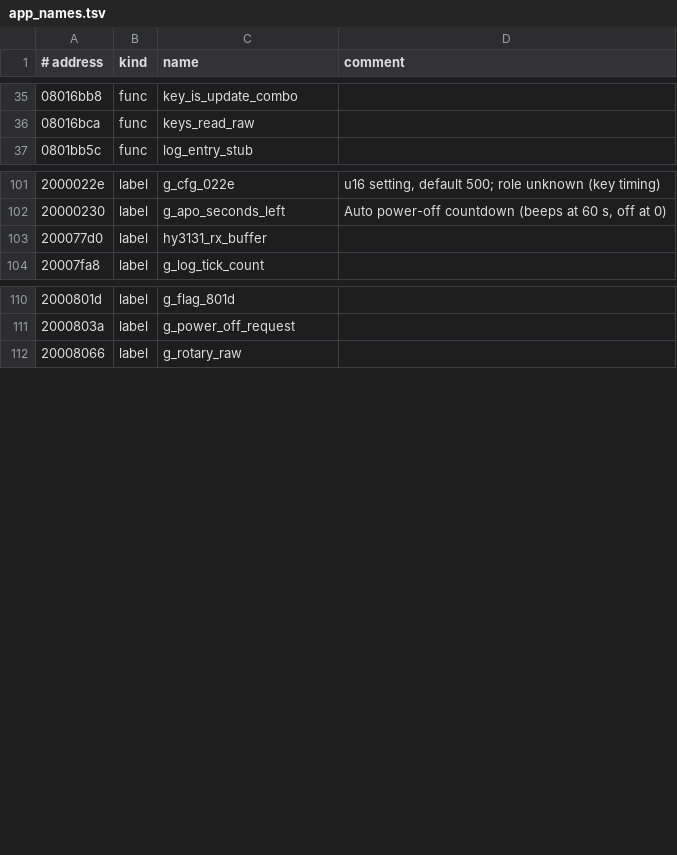
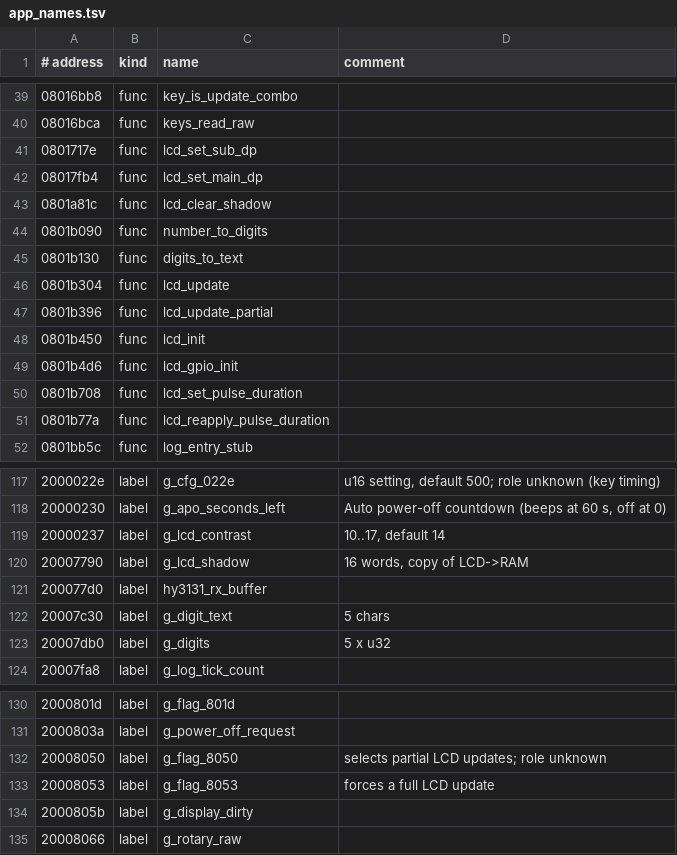
Before and after one commit to EEVblog/121GW-Multimeter-Firmware-RE, a TSV file: ghidra/app_names.tsv, drawn as a sheet; only a part is shown, gaps mark what is left out; the diff covers the shown part only; the diff names each change by its address in the sheet, - before the commit and + after, or states it on an @@ line.

```diff
--- a/ghidra/app_names.tsv
+++ b/ghidra/app_names.tsv
+row 41: 0801717e | func | lcd_set_sub_dp
+row 42: 08017fb4 | func | lcd_set_main_dp
+row 43: 0801a81c | func | lcd_clear_shadow
+row 44: 0801b090 | func | number_to_digits
+row 45: 0801b130 | func | digits_to_text
+row 46: 0801b304 | func | lcd_update
+row 47: 0801b396 | func | lcd_update_partial
+row 48: 0801b450 | func | lcd_init
+row 49: 0801b4d6 | func | lcd_gpio_init
+row 50: 0801b708 | func | lcd_set_pulse_duration
+row 51: 0801b77a | func | lcd_reapply_pulse_duration
+row 119: 20000237 | label | g_lcd_contrast | 10..17, default 14
+row 120: 20007790 | label | g_lcd_shadow | 16 words, copy of LCD->RAM
+row 122: 20007c30 | label | g_digit_text | 5 chars
+row 123: 20007db0 | label | g_digits | 5 x u32
+row 132: 20008050 | label | g_flag_8050 | selects partial LCD updates; role unknown
+row 133: 20008053 | label | g_flag_8053 | forces a full LCD update
+row 134: 2000805b | label | g_display_dirty
```
Also changed, not shown: 1 added row and 10 moved rows elsewhere in this file, 7 other files.
